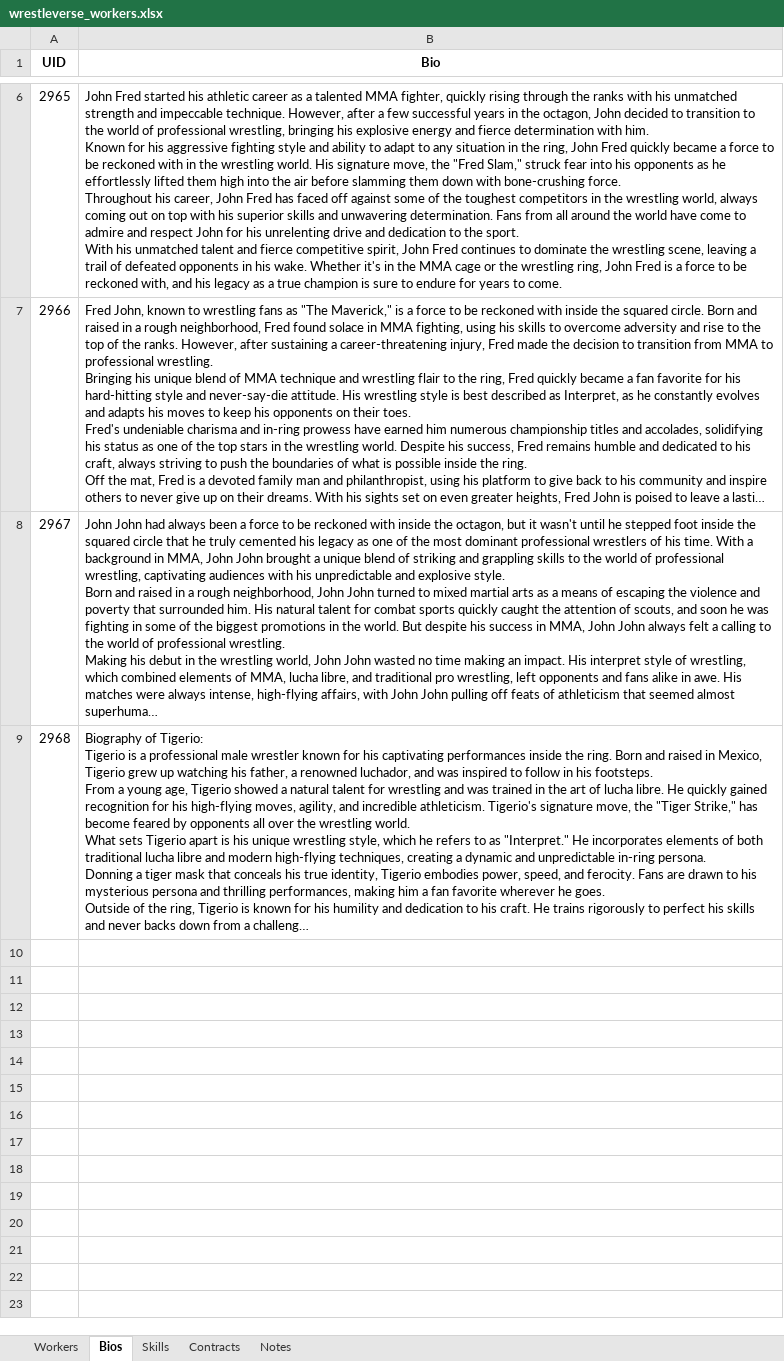
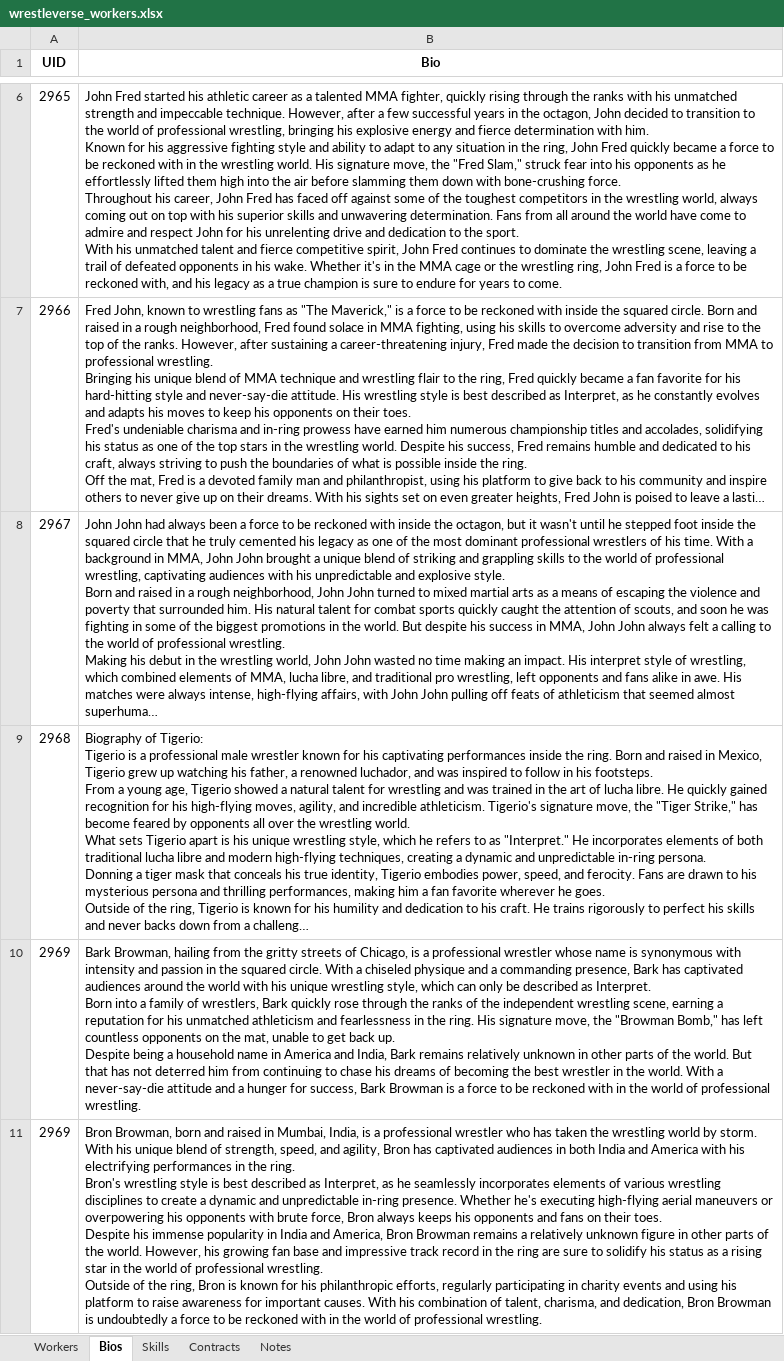
Before and after one commit to ChaseFlorom/TEWTool, an Excel workbook: wrestleverse_workers.xlsx, sheet Bios, drawn as a sheet; only a part is shown, gaps mark what is left out; long unchanged cells end in …; values as stored, in another font and other column widths than the file's, no borders; ↵ is a line break in a cell; the diff covers the shown part only; the diff names each change by its address in the sheet, - before the commit and + after, or states it on an @@ line.

Commit message:
Working Popularity scores

```diff
--- a/wrestleverse_workers.xlsx (sheet Bios)
+++ b/wrestleverse_workers.xlsx (sheet Bios)
+row 10: 2969 | Bark Browman, hailing from the gritty streets of Chicago, is a professional wrestler whose name is synonymous with intensity and passion in the squared circle. With a chiseled physique and a commanding presence, Bark has captivated audiences around the world with his unique wrestling style, which can only be described as Interpret. ↵ Born into a family of wrestlers, Bark quickly rose through the ranks of the independent wrestling scene, earning a reputation for his unmatched athleticism and fearlessness in the ring. His signature move, the "Browman Bomb," has left countless opponents on the mat, unable to get back up. ↵ Despite being a household name in America and India, Bark remains relatively unknown in other parts of the world. But that has not deterred him from continuing to chase his dreams of becoming the best wrestler in the world. With a never-say-die attitude and a hunger for success, Bark Browman is a force to be reckoned with in the world of professional wrestling.
+row 11: 2969 | Bron Browman, born and raised in Mumbai, India, is a professional wrestler who has taken the wrestling world by storm. With his unique blend of strength, speed, and agility, Bron has captivated audiences in both India and America with his electrifying performances in the ring. ↵ Bron's wrestling style is best described as Interpret, as he seamlessly incorporates elements of various wrestling disciplines to create a dynamic and unpredictable in-ring presence. Whether he's executing high-flying aerial maneuvers or overpowering his opponents with brute force, Bron always keeps his opponents and fans on their toes. ↵ Despite his immense popularity in India and America, Bron Browman remains a relatively unknown figure in other parts of the world. However, his growing fan base and impressive track record in the ring are sure to solidify his status as a rising star in the world of professional wrestling. ↵ Outside of the ring, Bron is known for his philanthropic efforts, regularly participating in charity events and using his platform to raise awareness for important causes. With his combination of talent, charisma, and dedication, Bron Browman is undoubtedly a force to be reckoned with in the world of professional wrestling.
```
Also changed, not shown: 4 added rows elsewhere in this sheet, sheet Contracts, sheet Workers, sheet Skills, sheet Notes, 2 other files.
